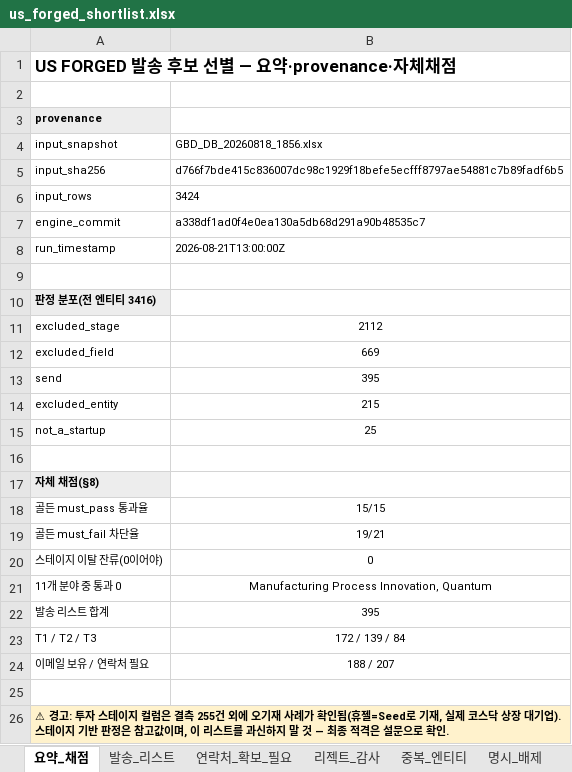
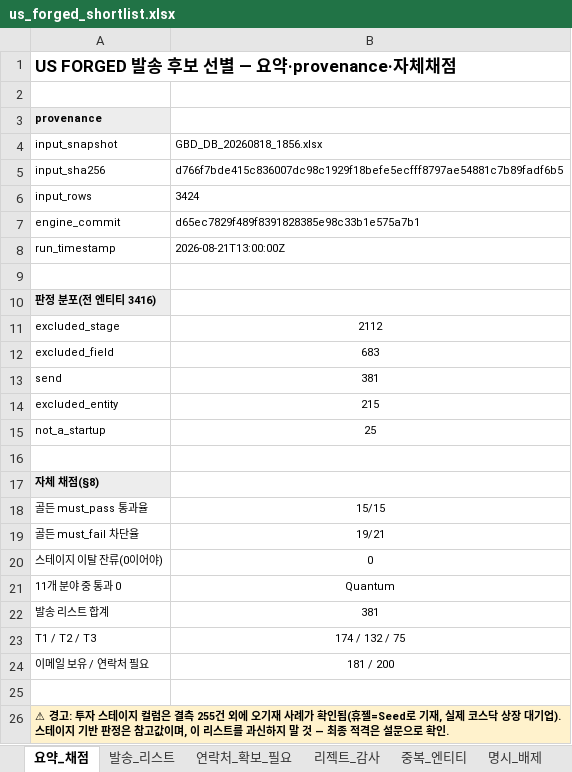
Before and after one commit to dcampseokwoo/dapsaosd, an Excel workbook: output/screening/us_forged_shortlist.xlsx, sheet 요약_채점, drawn as a sheet; values as stored, in another font and other column widths than the file's, no borders; the diff names each change by its address in the sheet, - before the commit and + after, or states it on an @@ line.

```diff
--- a/output/screening/us_forged_shortlist.xlsx (sheet 요약_채점)
+++ b/output/screening/us_forged_shortlist.xlsx (sheet 요약_채점)
-B7 (GBD_DB_20260818_1856.xlsx): a338df1ad0f4e0ea130a5db68d291a90b48535c7
+B7 (GBD_DB_20260818_1856.xlsx): d65ec7829f489f8391828385e98c33b1e575a7b1
-B12 (GBD_DB_20260818_1856.xlsx): 669
+B12 (GBD_DB_20260818_1856.xlsx): 683
-B13 (GBD_DB_20260818_1856.xlsx): 395
+B13 (GBD_DB_20260818_1856.xlsx): 381
-B21 (GBD_DB_20260818_1856.xlsx): Manufacturing Process Innovation, Quantum
+B21 (GBD_DB_20260818_1856.xlsx): Quantum
-B22 (GBD_DB_20260818_1856.xlsx): 395
+B22 (GBD_DB_20260818_1856.xlsx): 381
-B23 (GBD_DB_20260818_1856.xlsx): 172 / 139 / 84
+B23 (GBD_DB_20260818_1856.xlsx): 174 / 132 / 75
-B24 (GBD_DB_20260818_1856.xlsx): 188 / 207
+B24 (GBD_DB_20260818_1856.xlsx): 181 / 200
```
Also changed, not shown: sheet 발송_리스트, sheet 연락처_확보_필요, sheet 리젝트_감사, sheet 스테이지_미상, 3 other files.
